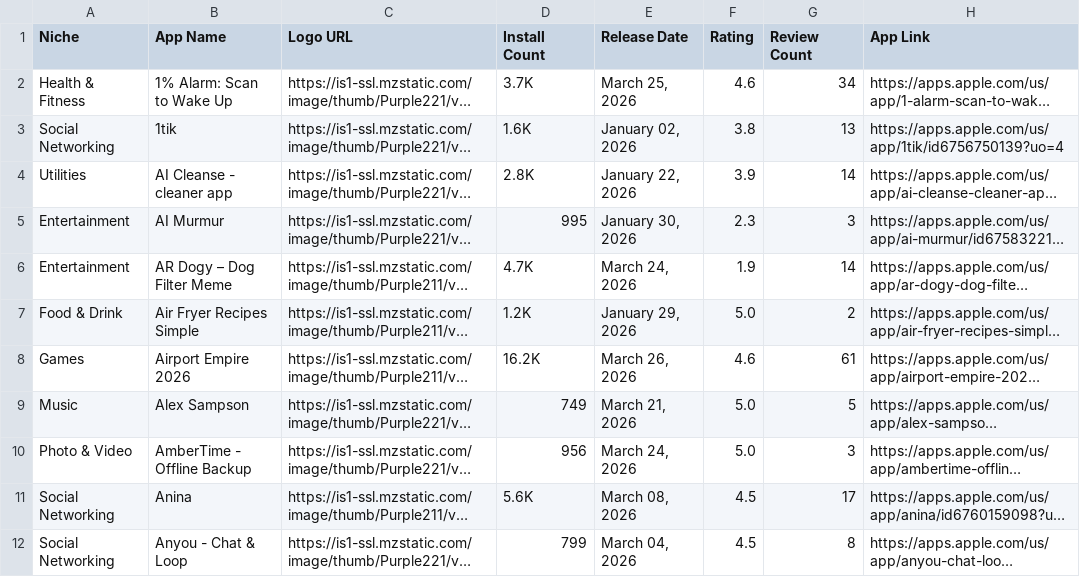
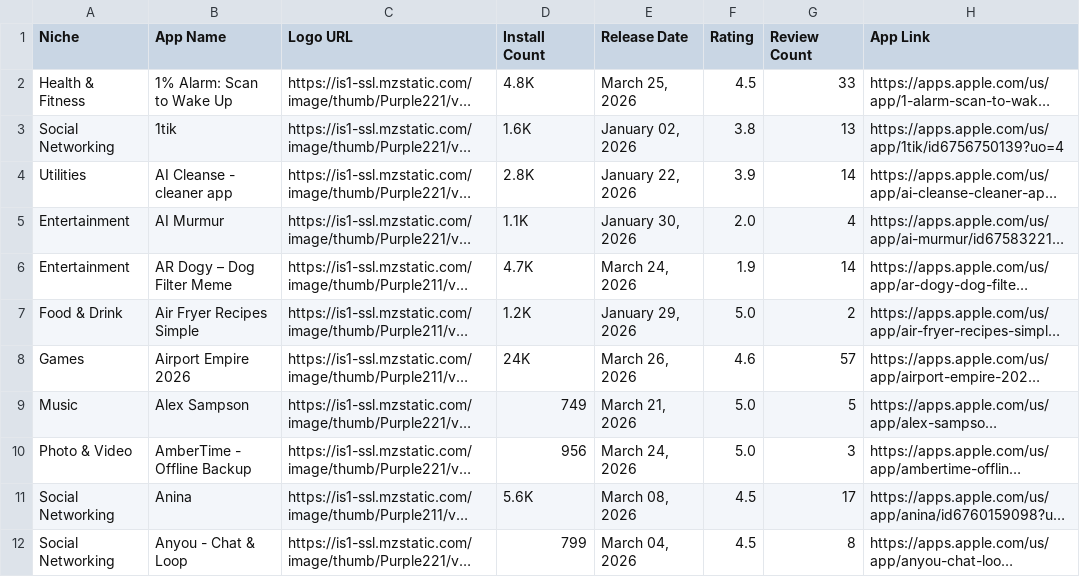
Before and after one commit to zakariaferzazi/automations_saso, a CSV file: app_store_apps.csv, drawn as a sheet; only a part is shown; long unchanged cells end in …; the diff covers the shown part only; the diff names each change by its address in the sheet, - before the commit and + after, or states it on an @@ line.

```diff
--- a/app_store_apps.csv
+++ b/app_store_apps.csv
-D2 (Install Count): 3.7K
+D2 (Install Count): 4.8K
-F2 (Rating): 4.6
+F2 (Rating): 4.5
-G2 (Review Count): 34
+G2 (Review Count): 33
-D5 (Install Count): 995
+D5 (Install Count): 1.1K
-F5 (Rating): 2.3
+F5 (Rating): 2.0
-G5 (Review Count): 3
+G5 (Review Count): 4
-D8 (Install Count): 16.2K
+D8 (Install Count): 24K
-G8 (Review Count): 61
+G8 (Review Count): 57
```
Also changed, not shown: 92 edited cells elsewhere in this file.
